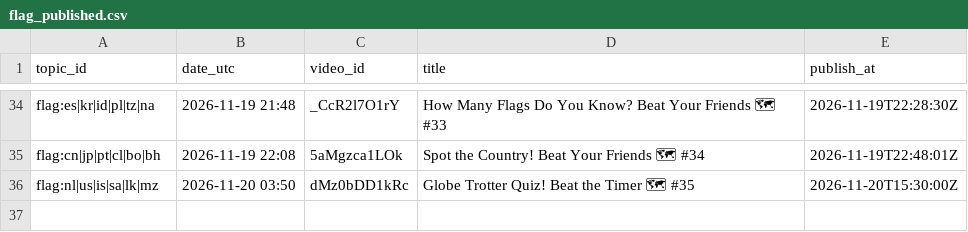
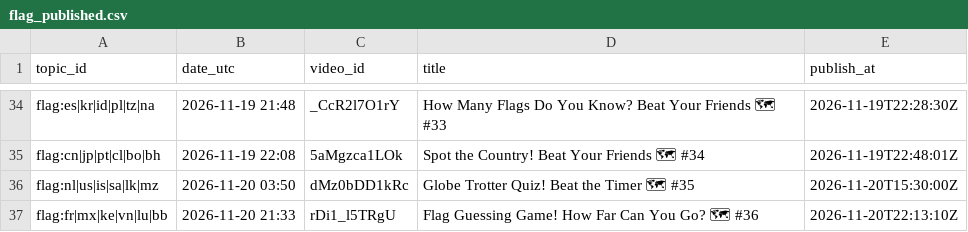
Before and after one commit to olgunkadirgulhan/marble-race, a CSV file: records/flag_published.csv, drawn as a sheet; only a part is shown, gaps mark what is left out; the diff names each change by its address in the sheet, - before the commit and + after, or states it on an @@ line.

Commit message:
flag: kayıt 2026-11-20-2133

```diff
--- a/records/flag_published.csv
+++ b/records/flag_published.csv
+row 37: flag:fr|mx|ke|vn|lu|bb | 2026-11-20 21:33 | rDi1_l5TRgU | Flag Guessing Game! How Far Can You Go? 🗺 #36 | 2026-11-20T22:13:10Z
```
